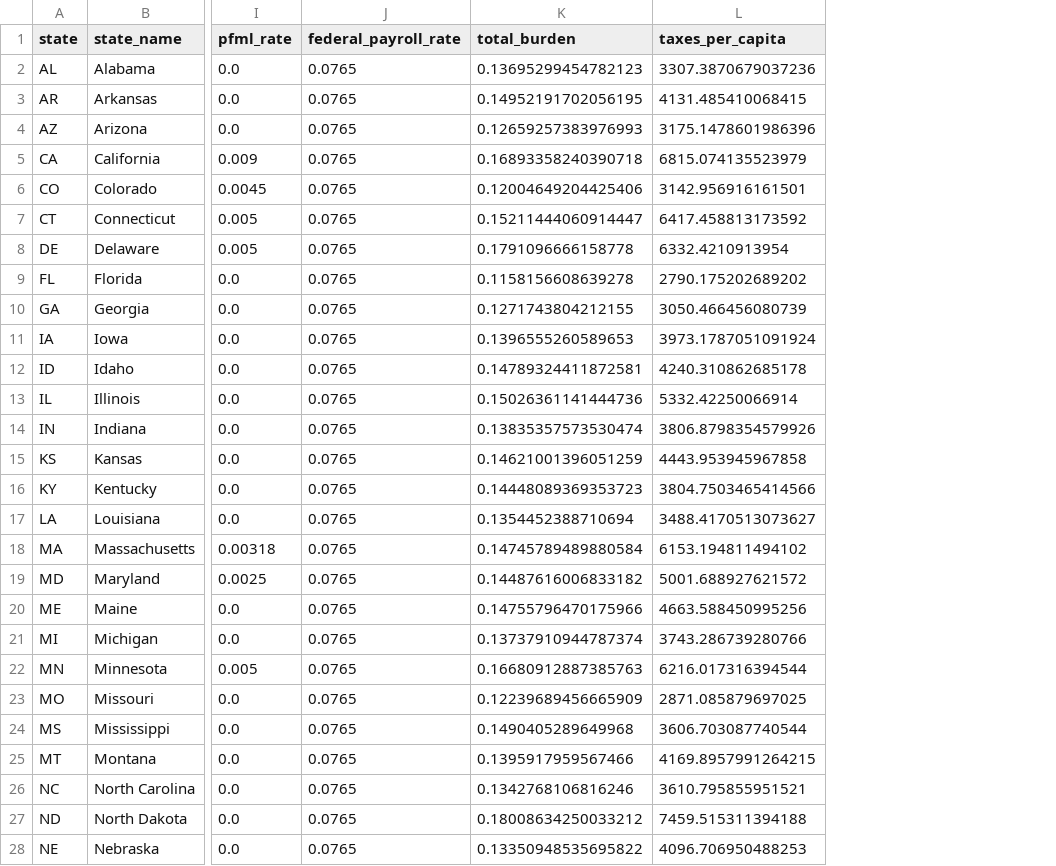
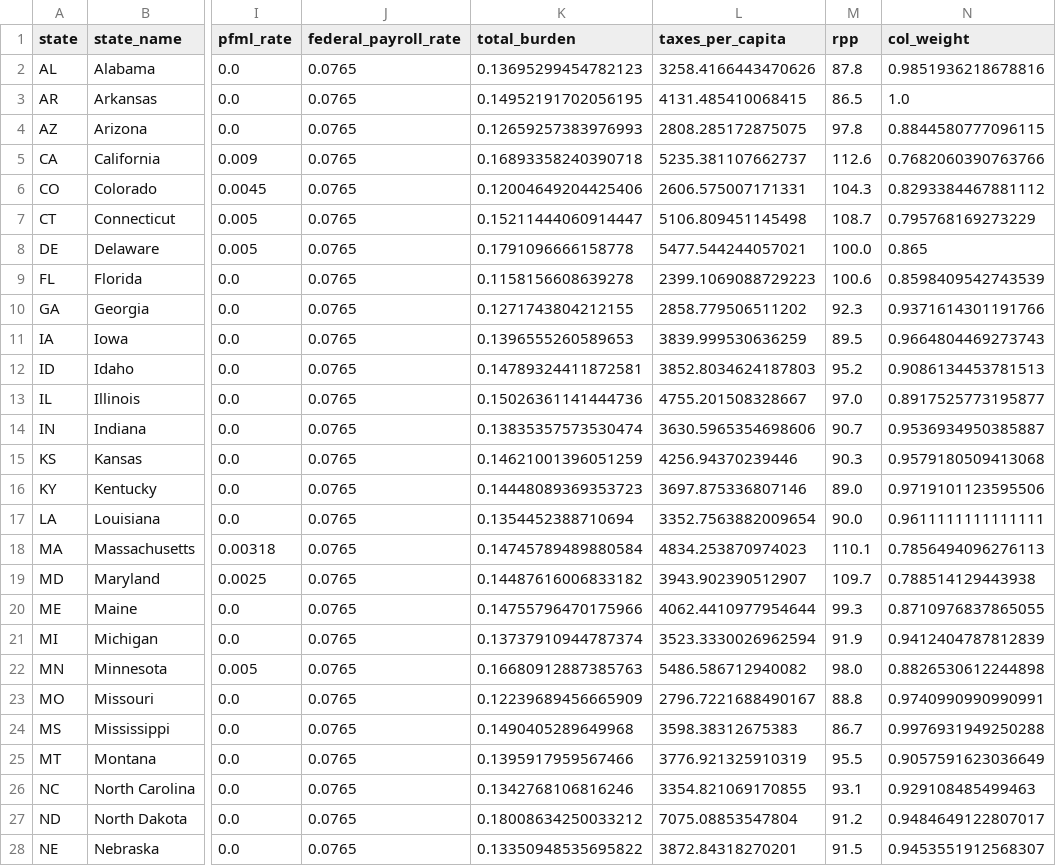
Before and after one commit to mckornfield/public-good-index, a CSV file: data/processed/tax_burden.csv, drawn as a sheet; only a part is shown, gaps mark what is left out; the diff covers the shown part only; the diff names each change by its address in the sheet, - before the commit and + after, or states it on an @@ line.

```diff
--- a/data/processed/tax_burden.csv
+++ b/data/processed/tax_burden.csv
+column M (rpp), rows 2-28: 87.8 | 86.5 | 97.8 | 112.6 | 104.3 | 108.7 | 100.0 | 100.6 | 92.3 | 89.5 | 95.2 | 97.0 | 90.7 | 90.3 | 89.0 | 90.0 | 110.1 | 109.7 | 99.3 | 91.9 | 98.0 | 88.8 | 86.7 | 95.5 | 93.1 | 91.2 | 91.5
+column N (col_weight), rows 2-28: 0.9851936218678816 | 1.0 | 0.8844580777096115 | 0.7682060390763766 | 0.8293384467881112 | 0.795768169273229 | 0.865 | 0.8598409542743539 | 0.9371614301191766 | 0.9664804469273743 | 0.9086134453781513 | 0.8917525773195877 | 0.9536934950385887 | 0.9579180509413068 | 0.9719101123595506 | 0.9611111111111111 | 0.7856494096276113 | 0.788514129443938 | 0.8710976837865055 | 0.9412404787812839 | 0.8826530612244898 | 0.9740990990990991 | 0.9976931949250288 | 0.9057591623036649 | 0.929108485499463 | 0.9484649122807017 | 0.9453551912568307
-L2 (taxes_per_capita): 3307.3870679037236
+L2 (taxes_per_capita): 3258.4166443470626
-L4 (taxes_per_capita): 3175.1478601986396
+L4 (taxes_per_capita): 2808.285172875075
-L5 (taxes_per_capita): 6815.074135523979
+L5 (taxes_per_capita): 5235.381107662737
-L6 (taxes_per_capita): 3142.956916161501
+L6 (taxes_per_capita): 2606.575007171331
-L7 (taxes_per_capita): 6417.458813173592
+L7 (taxes_per_capita): 5106.809451145498
-L8 (taxes_per_capita): 6332.4210913954
+L8 (taxes_per_capita): 5477.544244057021
-L9 (taxes_per_capita): 2790.175202689202
+L9 (taxes_per_capita): 2399.1069088729223
-L10 (taxes_per_capita): 3050.466456080739
+L10 (taxes_per_capita): 2858.779506511202
-L11 (taxes_per_capita): 3973.1787051091924
+L11 (taxes_per_capita): 3839.999530636259
-L12 (taxes_per_capita): 4240.310862685178
+L12 (taxes_per_capita): 3852.8034624187803
-L13 (taxes_per_capita): 5332.42250066914
+L13 (taxes_per_capita): 4755.201508328667
-L14 (taxes_per_capita): 3806.8798354579926
+L14 (taxes_per_capita): 3630.5965354698606
-L15 (taxes_per_capita): 4443.953945967858
+L15 (taxes_per_capita): 4256.94370239446
-L16 (taxes_per_capita): 3804.7503465414566
+L16 (taxes_per_capita): 3697.875336807146
-L17 (taxes_per_capita): 3488.4170513073627
+L17 (taxes_per_capita): 3352.7563882009654
-L18 (taxes_per_capita): 6153.194811494102
+L18 (taxes_per_capita): 4834.253870974023
-L19 (taxes_per_capita): 5001.688927621572
+L19 (taxes_per_capita): 3943.902390512907
-L20 (taxes_per_capita): 4663.588450995256
+L20 (taxes_per_capita): 4062.4410977954644
-L21 (taxes_per_capita): 3743.286739280766
+L21 (taxes_per_capita): 3523.3330026962594
-L22 (taxes_per_capita): 6216.017316394544
+L22 (taxes_per_capita): 5486.586712940082
-L23 (taxes_per_capita): 2871.085879697025
+L23 (taxes_per_capita): 2796.7221688490167
-L24 (taxes_per_capita): 3606.703087740544
+L24 (taxes_per_capita): 3598.38312675383
-L25 (taxes_per_capita): 4169.8957991264215
+L25 (taxes_per_capita): 3776.921325910319
-L26 (taxes_per_capita): 3610.795855951521
+L26 (taxes_per_capita): 3354.821069170855
-L27 (taxes_per_capita): 7459.515311394188
+L27 (taxes_per_capita): 7075.08853547804
-L28 (taxes_per_capita): 4096.706950488253
+L28 (taxes_per_capita): 3872.84318270201
```
Also changed, not shown: 21 edited cells elsewhere in this file, data/processed/city_public_good.csv, data/processed/city_public_good_detailed.csv, 24 other files.
